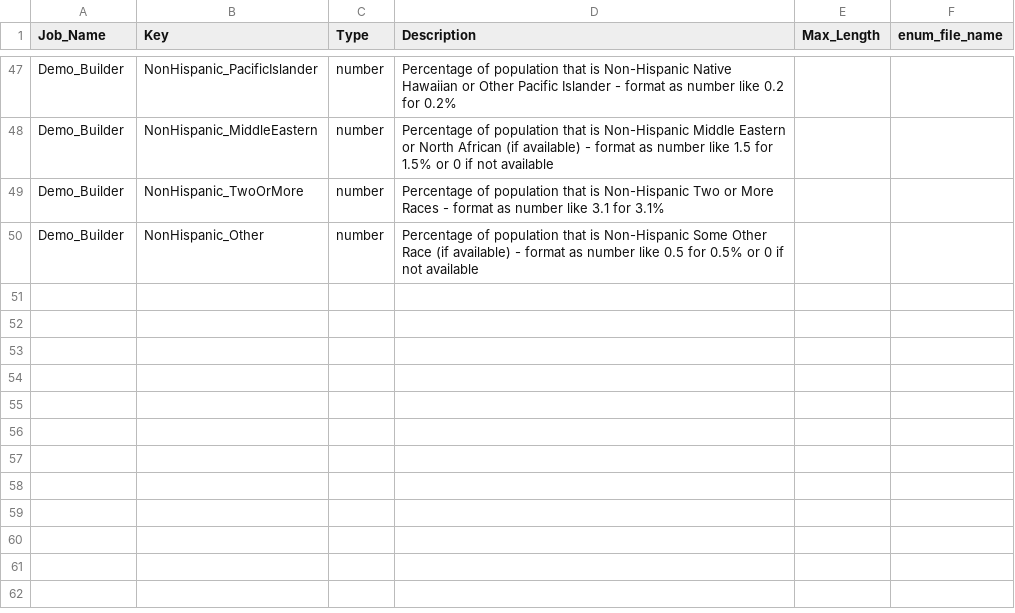
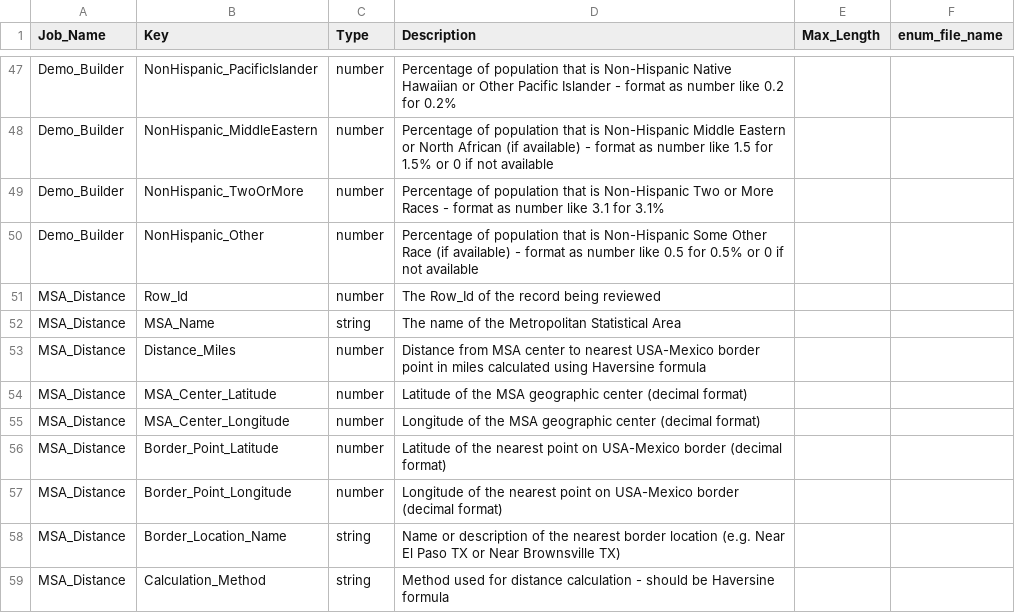
Before and after one commit to andyvonnegut/general-purpose-agent-2.0, a CSV file: Configuration_Files/GPA_Questions.csv, drawn as a sheet; only a part is shown, gaps mark what is left out; the diff names each change by its address in the sheet, - before the commit and + after, or states it on an @@ line.

```diff
--- a/Configuration_Files/GPA_Questions.csv
+++ b/Configuration_Files/GPA_Questions.csv
+row 51: MSA_Distance | Row_Id | number | The Row_Id of the record being reviewed
+row 52: MSA_Distance | MSA_Name | string | The name of the Metropolitan Statistical Area
+row 53: MSA_Distance | Distance_Miles | number | Distance from MSA center to nearest USA-Mexico border point in miles calculated using Haversine formula
+row 54: MSA_Distance | MSA_Center_Latitude | number | Latitude of the MSA geographic center (decimal format)
+row 55: MSA_Distance | MSA_Center_Longitude | number | Longitude of the MSA geographic center (decimal format)
+row 56: MSA_Distance | Border_Point_Latitude | number | Latitude of the nearest point on USA-Mexico border (decimal format)
+row 57: MSA_Distance | Border_Point_Longitude | number | Longitude of the nearest point on USA-Mexico border (decimal format)
+row 58: MSA_Distance | Border_Location_Name | string | Name or description of the nearest border location (e.g. Near El Paso TX or Near Brownsville TX)
+row 59: MSA_Distance | Calculation_Method | string | Method used for distance calculation - should be Haversine formula
```
Also changed, not shown: Configuration_Files/GPA_Job_Configuration.csv.
